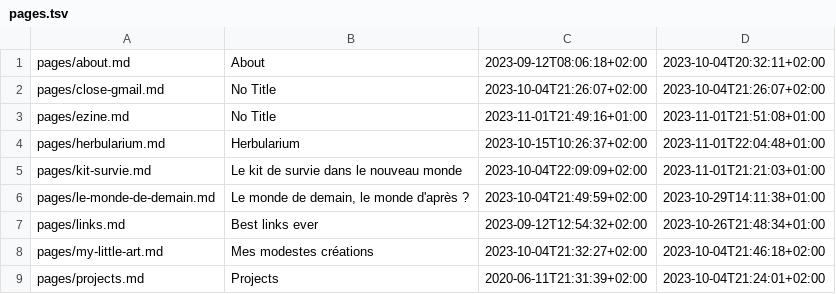
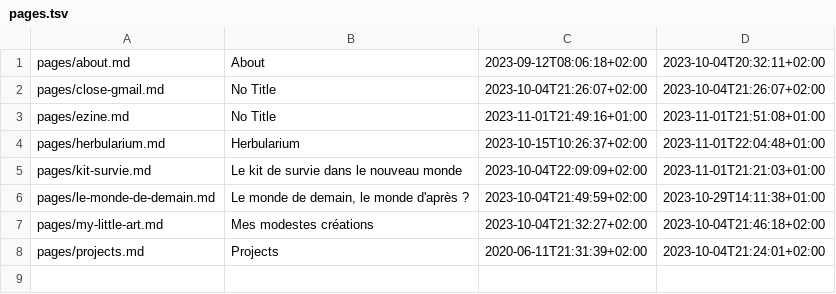
Before and after one commit to ebsd/3r1c.net, a TSV file: build/pages.tsv, drawn as a sheet.

```diff
--- a/build/pages.tsv
+++ b/build/pages.tsv
@@ -6,3 +6,2 @@ pages/kit-survie.md	Le kit de survie dans le nouveau monde	2023-10-04T22:09:09+0
 pages/le-monde-de-demain.md	Le monde de demain, le monde d'après ?	2023-10-04T21:49:59+02:00	2023-10-29T14:11:38+01:00
-pages/links.md	Best links ever	2023-09-12T12:54:32+02:00	2023-10-26T21:48:34+01:00
 pages/my-little-art.md	Mes modestes créations	2023-10-04T21:32:27+02:00	2023-10-04T21:46:18+02:00
```
Also changed, not shown: 29 other files.
